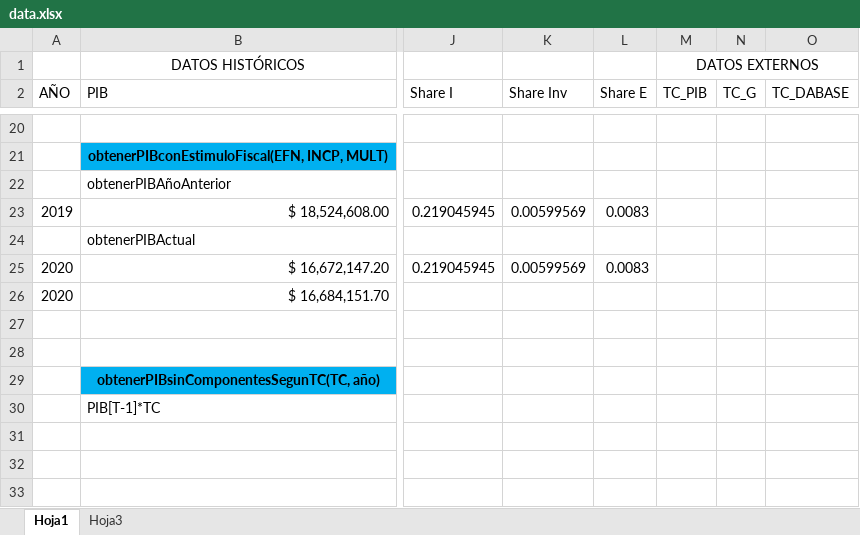
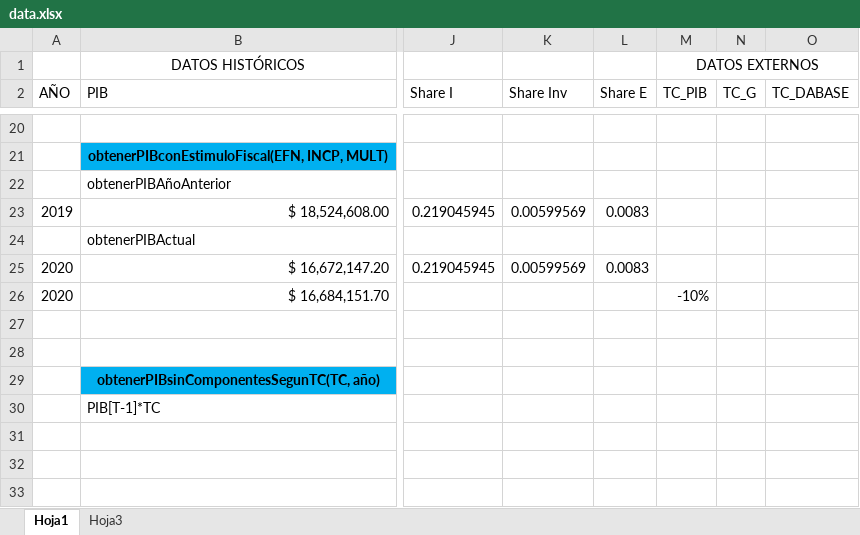
Before and after one commit to Mexicovid-19/mexicovid-19.app, an Excel workbook: api/data/calculator/data.xlsx, sheet Hoja1, drawn as a sheet; only a part is shown, gaps mark what is left out; values as stored, in another font and other column widths than the file's, no borders; the diff names each change by its address in the sheet, - before the commit and + after, or states it on an @@ line.

```diff
--- a/api/data/calculator/data.xlsx (sheet Hoja1)
+++ b/api/data/calculator/data.xlsx (sheet Hoja1)
-M26 (TC_PIB): (empty)
+M26 (TC_PIB): -10%
```
Also changed, not shown: 1 other file.
